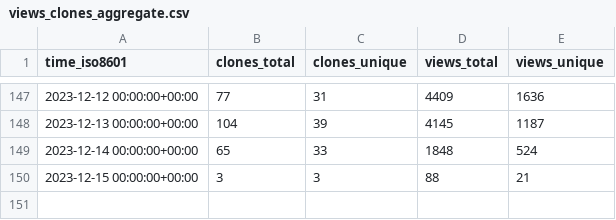
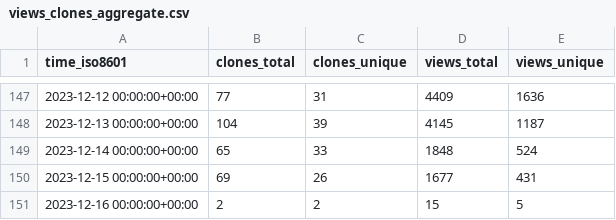
Before and after one commit to hokhyk/superduperdb, a CSV file: SuperDuperDB/superduperdb/ghrs-data/views_clones_aggregate.csv, drawn as a sheet; only a part is shown, gaps mark what is left out.

```diff
--- a/SuperDuperDB/superduperdb/ghrs-data/views_clones_aggregate.csv
+++ b/SuperDuperDB/superduperdb/ghrs-data/views_clones_aggregate.csv
@@ -149,2 +149,3 @@ time_iso8601,clones_total,clones_unique,views_total,views_unique
 2023-12-14 00:00:00+00:00,65,33,1848,524
-2023-12-15 00:00:00+00:00,3,3,88,21
+2023-12-15 00:00:00+00:00,69,26,1677,431
+2023-12-16 00:00:00+00:00,2,2,15,5
```
Also changed, not shown: 1 other file.
